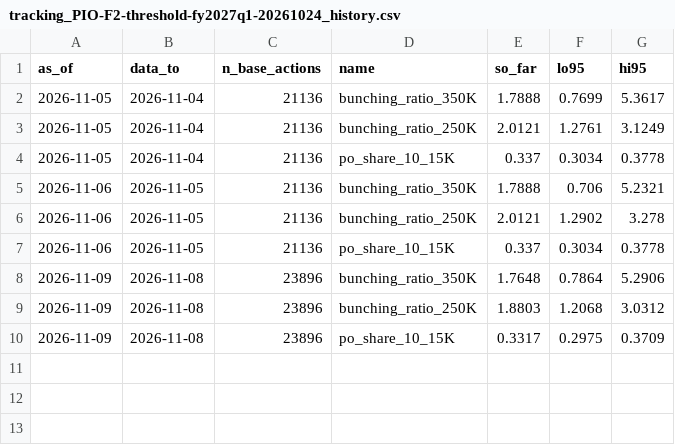
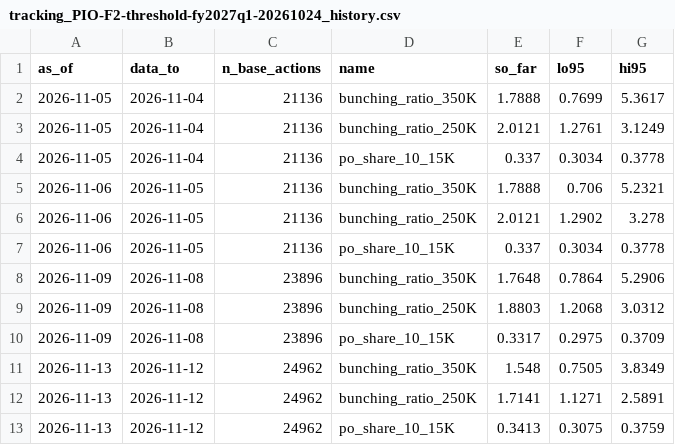
Before and after one commit to e-burress/federal-contract-competition, a CSV file: results/tracking_PIO-F2-threshold-fy2027q1-20261024_history.csv, drawn as a sheet; the diff names each change by its address in the sheet, - before the commit and + after, or states it on an @@ line.

```diff
--- a/results/tracking_PIO-F2-threshold-fy2027q1-20261024_history.csv
+++ b/results/tracking_PIO-F2-threshold-fy2027q1-20261024_history.csv
+row 11: 2026-11-13 | 2026-11-12 | 24962 | bunching_ratio_350K | 1.548 | 0.7505 | 3.8349
+row 12: 2026-11-13 | 2026-11-12 | 24962 | bunching_ratio_250K | 1.7141 | 1.1271 | 2.5891
+row 13: 2026-11-13 | 2026-11-12 | 24962 | po_share_10_15K | 0.3413 | 0.3075 | 0.3759
```
Also changed, not shown: results/live_fy2027_by_agency.csv, 7 other files.
